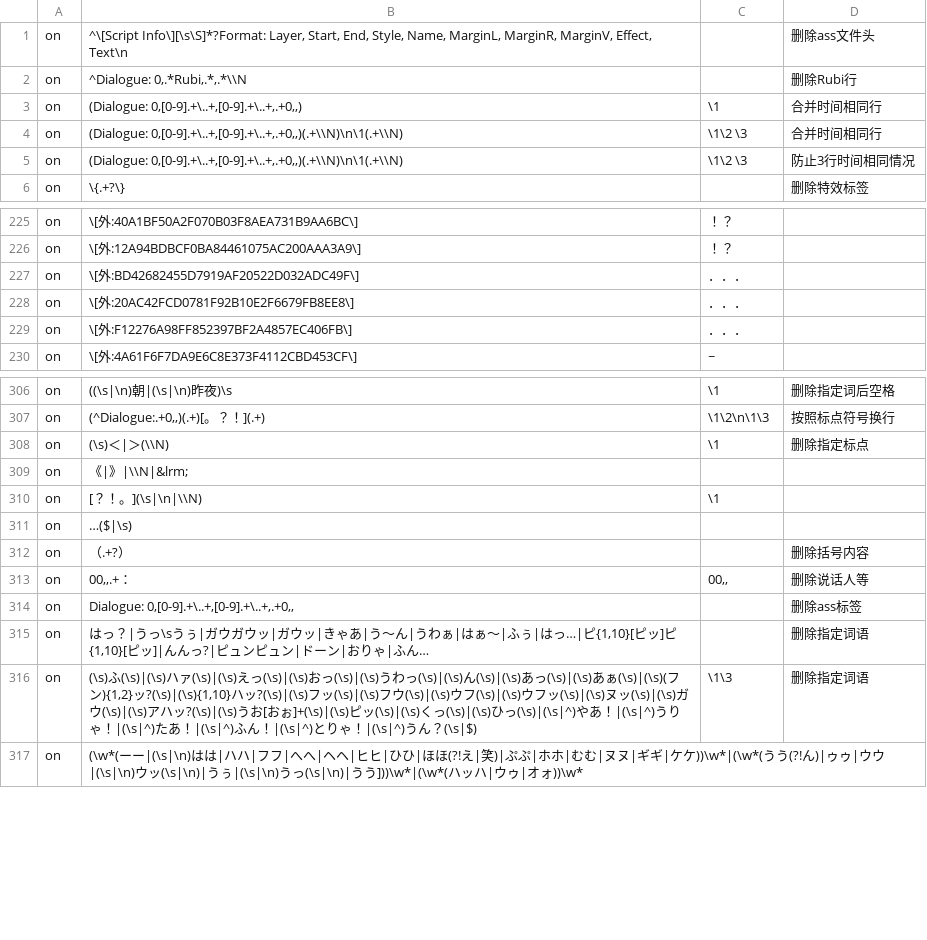
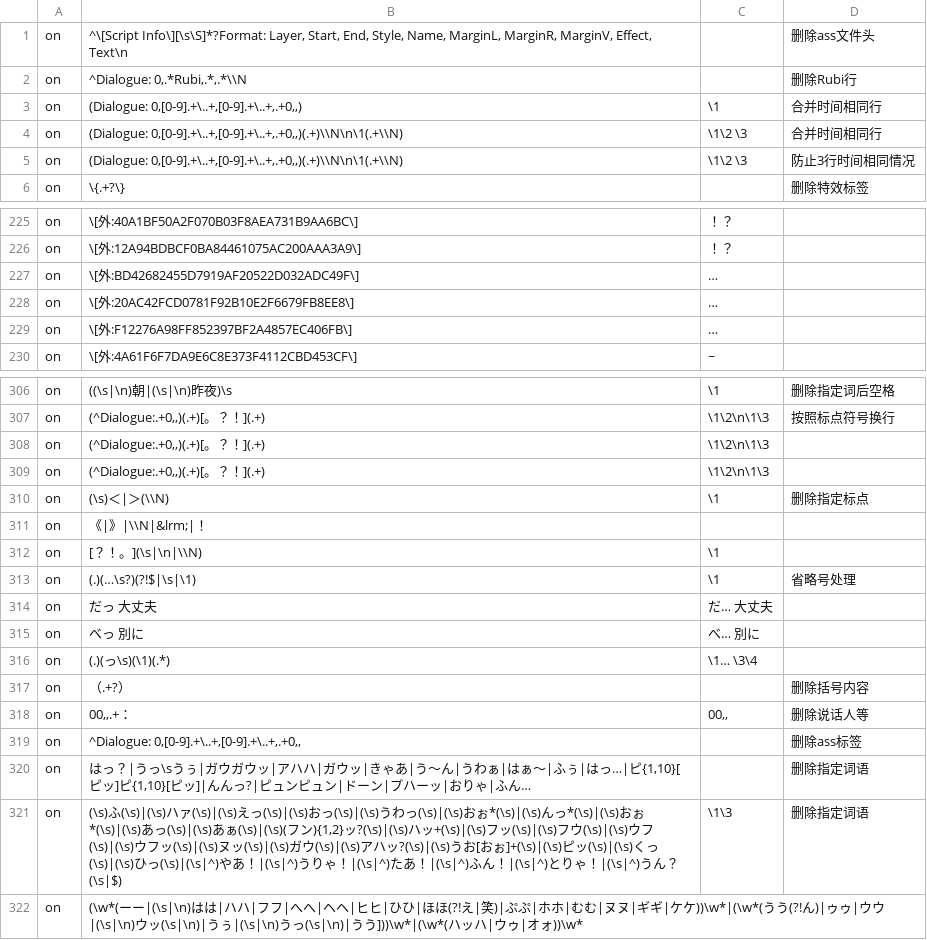
Before and after one commit to Nekomoekissaten-SUB/nekomoe-jp-formatter, a TSV file: dist/pattern.tsv, drawn as a sheet; only a part is shown, gaps mark what is left out; removed rows and columns are numbered as before the commit, all else as after; the diff covers the shown part only; the diff names each change by its address in the sheet, - before the commit and + after, or states it on an @@ line.

```diff
--- a/dist/pattern.tsv
+++ b/dist/pattern.tsv
-B4:B5: (Dialogue: 0,[0-9].+\..+,[0-9].+\..+,.+0,,)(.+\\N)\n\1(.+\\N)
+B4:B5: (Dialogue: 0,[0-9].+\..+,[0-9].+\..+,.+0,,)(.+)\\N\n\1(.+\\N)
-C227:C229: ．．．
+C227:C229: …
+row 308: on | (^Dialogue:.+0,,)(.+)[。？！](.+) | \1\2\n\1\3
+row 309: on | (^Dialogue:.+0,,)(.+)[。？！](.+) | \1\2\n\1\3
-B311: 《|》|\\N|&lrm;
+B311: 《|》|\\N|&lrm;|！
-row 311: on | …($|\s)
+row 313: on | (.)(…\s?)(?!$|\s|\1) | \1 | 省略号处理
+row 314: on | だっ 大丈夫 | だ… 大丈夫
+row 315: on | べっ 別に | べ… 別に
+row 316: on | (.)(っ\s)(\1)(.*) | \1… \3\4
-B319: Dialogue: 0,[0-9].+\..+,[0-9].+\..+,.+0,,
+B319: ^Dialogue: 0,[0-9].+\..+,[0-9].+\..+,.+0,,
-B320: …ガウッ|ガウッ|きゃあ|う～ん|うわぁ|はぁ～|ふぅ|はっ…|ピ{1,10}[ピッ]ピ{1,10}[ピッ]|んんっ?|ピュンピュン|ドーン|おりゃ…
+B320: …ガウッ|アハハ|ガウッ|きゃあ|う～ん|うわぁ|はぁ～|ふぅ|はっ…|ピ{1,10}[ピッ]ピ{1,10}[ピッ]|んんっ?|ピュンピュン|ドーン|プハーッ|おりゃ…
-B321: …っ(\s)|(\s)ん(\s)|(\s)あっ(\s)|(\s)あぁ(\s)|(\s)(フン){1,2}ッ?(\s)|(\s){1,10}ハッ?(\s)|(\s)フッ…
+B321: …っ(\s)|(\s)おぉ*(\s)|(\s)んっ*(\s)|(\s)おぉ*(\s)|(\s)あっ(\s)|(\s)あぁ(\s)|(\s)(フン){1,2}ッ?(\s)|(\s)ハッ+(\s)|(\s)フッ…
```
Also changed, not shown: 1 added row and 1 edited cell elsewhere in this file, 1 other file.
